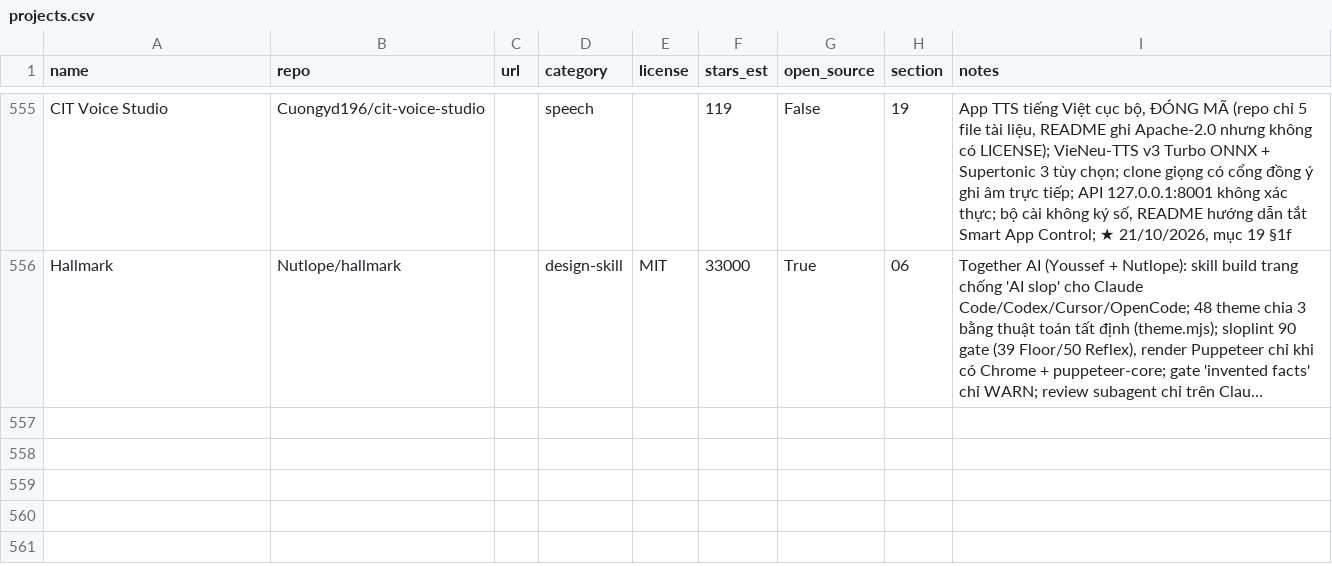
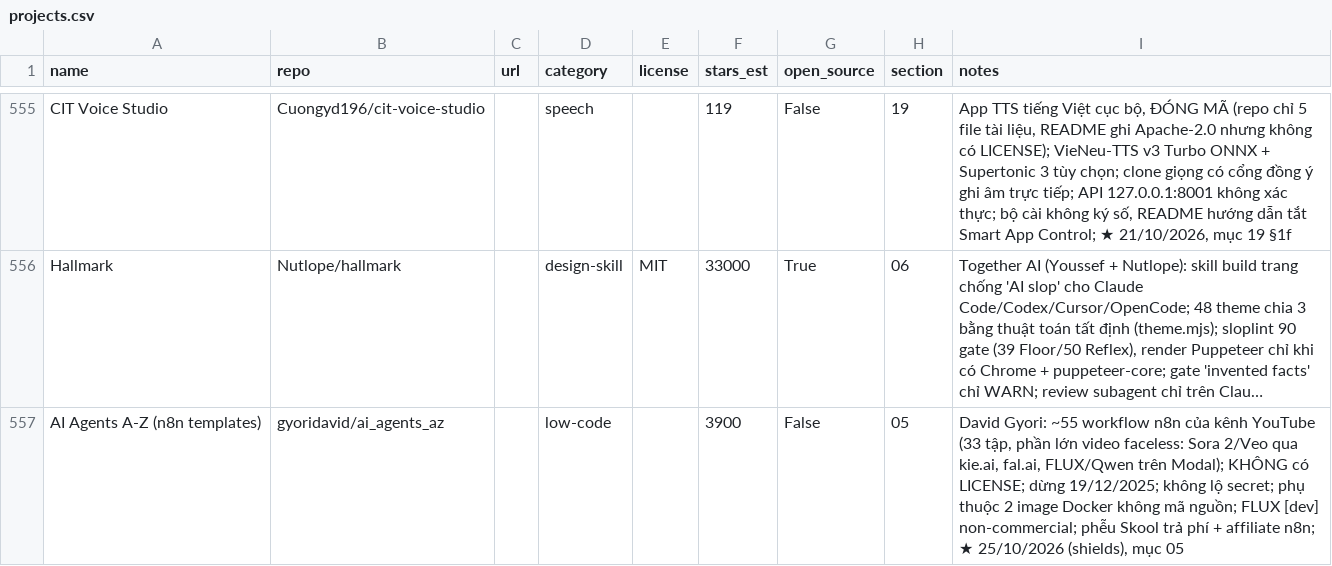
Before and after one commit to seeker19110/stored, a CSV file: data/projects.csv, drawn as a sheet; only a part is shown, gaps mark what is left out; long unchanged cells end in …; the diff names each change by its address in the sheet, - before the commit and + after, or states it on an @@ line.

```diff
--- a/data/projects.csv
+++ b/data/projects.csv
+row 557: AI Agents A-Z (n8n templates) | gyoridavid/ai_agents_az |  | low-code |  | 3900 | False | 05 | David Gyori: ~55 workflow n8n của kênh YouTube (33 tập, phần lớn video faceless: Sora 2/Veo qua kie.ai, fal.ai, FLUX/Qwen trên Modal); KHÔNG có LICENSE; dừng 19/12/2025; không lộ secret; phụ thuộc 2 image Docker không mã nguồn; FLUX [dev] non-commercial; phễu Skool trả phí + affiliate n8n; ★ 25/10/2026 (shields), mục 05
```
Also changed, not shown: 4 other files.
